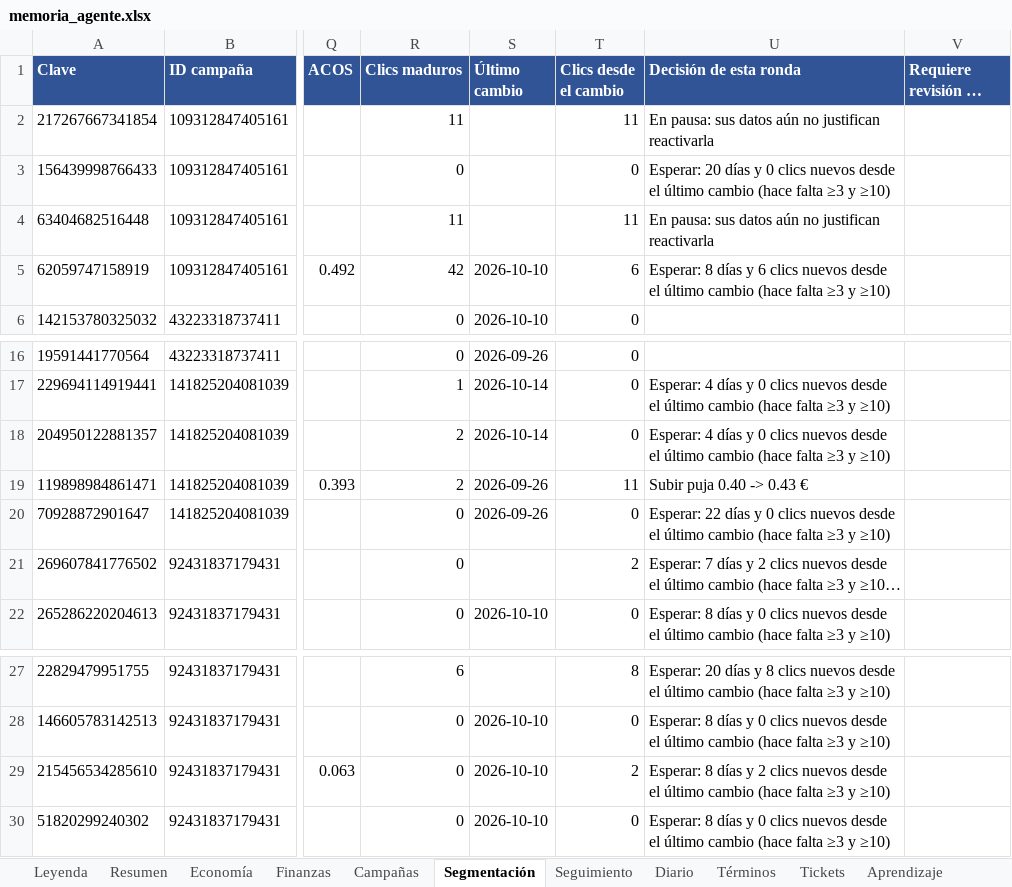
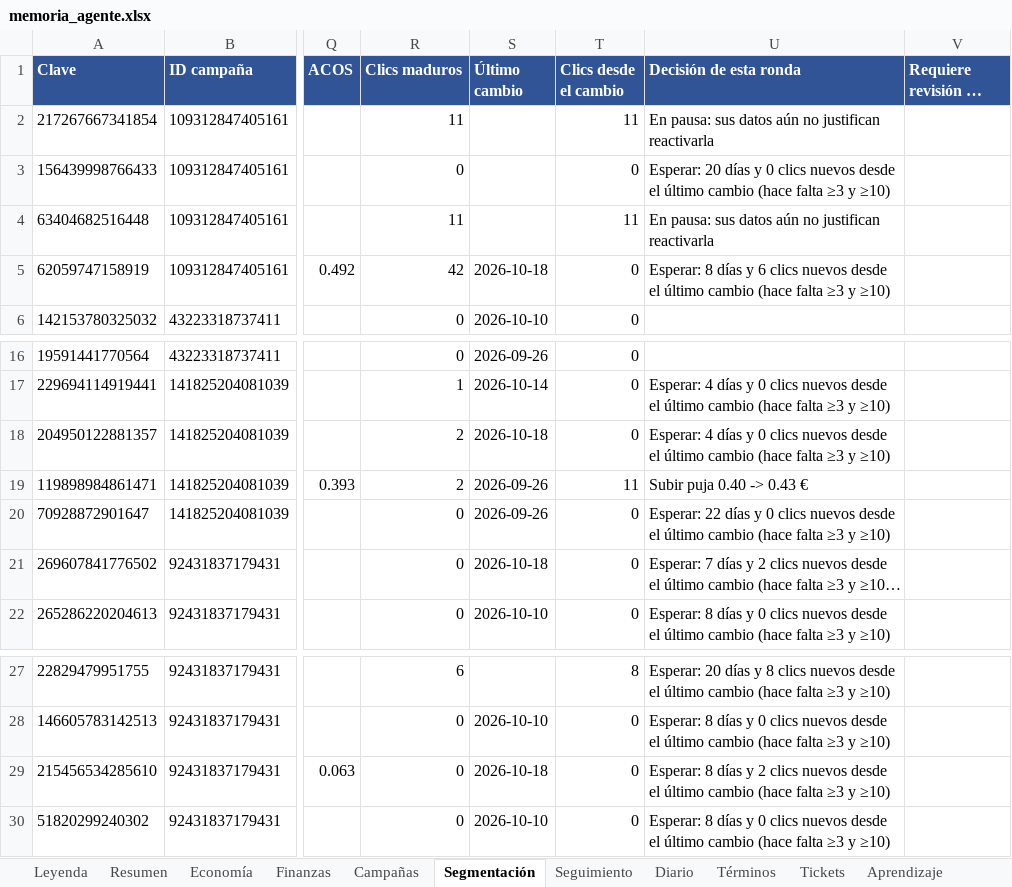
Before and after one commit to juanchu123/AMAZON, an Excel workbook: salidas/2026-10-18/memoria_agente.xlsx, sheet Segmentación, drawn as a sheet; only a part is shown, gaps mark what is left out; long unchanged cells end in …; values as stored, in another font and other column widths than the file's, no borders; the diff names each change by its address in the sheet, - before the commit and + after, or states it on an @@ line.

```diff
--- a/salidas/2026-10-18/memoria_agente.xlsx (sheet Segmentación)
+++ b/salidas/2026-10-18/memoria_agente.xlsx (sheet Segmentación)
-S5 (Último cambio): 2026-10-10
+S5 (Último cambio): 2026-10-18
-T5 (Clics desde el cambio): 6
+T5 (Clics desde el cambio): 0
-S18 (Último cambio): 2026-10-14
+S18 (Último cambio): 2026-10-18
-S21 (Último cambio): (empty)
+S21 (Último cambio): 2026-10-18
-T21 (Clics desde el cambio): 2
+T21 (Clics desde el cambio): 0
-S29 (Último cambio): 2026-10-10
+S29 (Último cambio): 2026-10-18
-T29 (Clics desde el cambio): 2
+T29 (Clics desde el cambio): 0
```
Also changed, not shown: sheet Tickets, sheet Alertas, sheet Resumen, salidas/2026-10-18/Documento_investigacion_keywords.xlsx, salidas/2026-10-18/ficha_datos_2026-10-18.xlsx, 9 other files.
